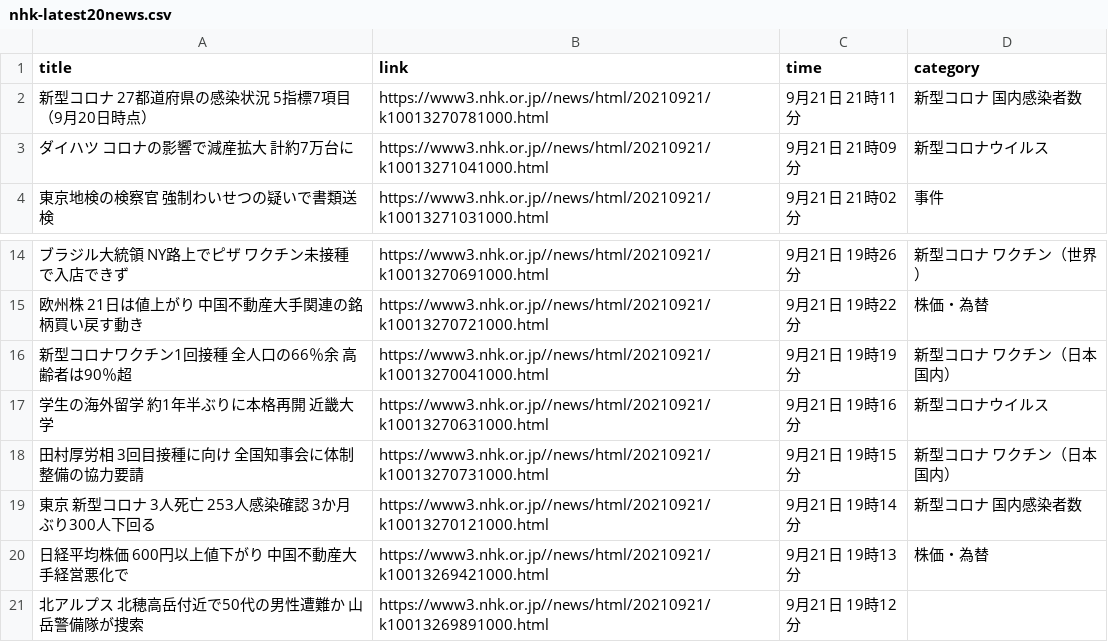
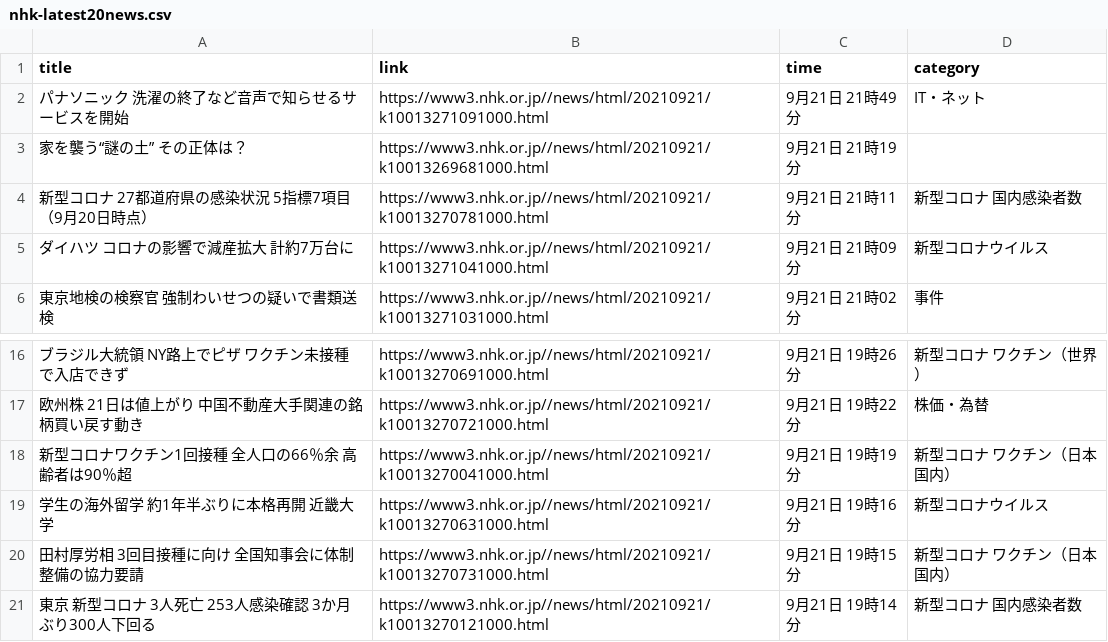
Before and after one commit to Hiromisa/autoscrape_NHK, a CSV file: nhk-latest20news.csv, drawn as a sheet; only a part is shown, gaps mark what is left out; removed rows and columns are numbered as before the commit, all else as after; the diff names each change by its address in the sheet, - before the commit and + after, or states it on an @@ line.

```diff
--- a/nhk-latest20news.csv
+++ b/nhk-latest20news.csv
+row 2: パナソニック 洗濯の終了など音声で知らせるサービスを開始 | https://www3.nhk.or.jp//news/html/20210921/k10013271091000.html | 9月21日 21時49分 | IT・ネット
+row 3: 家を襲う“謎の土” その正体は？ | https://www3.nhk.or.jp//news/html/20210921/k10013269681000.html | 9月21日 21時19分
-row 20: 日経平均株価 600円以上値下がり 中国不動産大手経営悪化で | https://www3.nhk.or.jp//news/html/20210921/k10013269421000.html | 9月21日 19時13分 | 株価・為替
-row 21: 北アルプス 北穂高岳付近で50代の男性遭難か 山岳警備隊が捜索 | https://www3.nhk.or.jp//news/html/20210921/k10013269891000.html | 9月21日 19時12分
```
